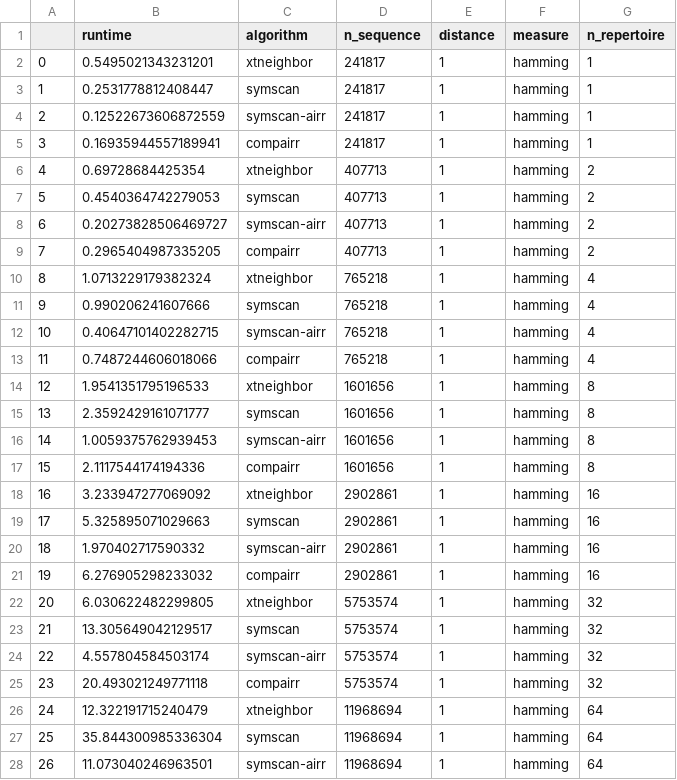
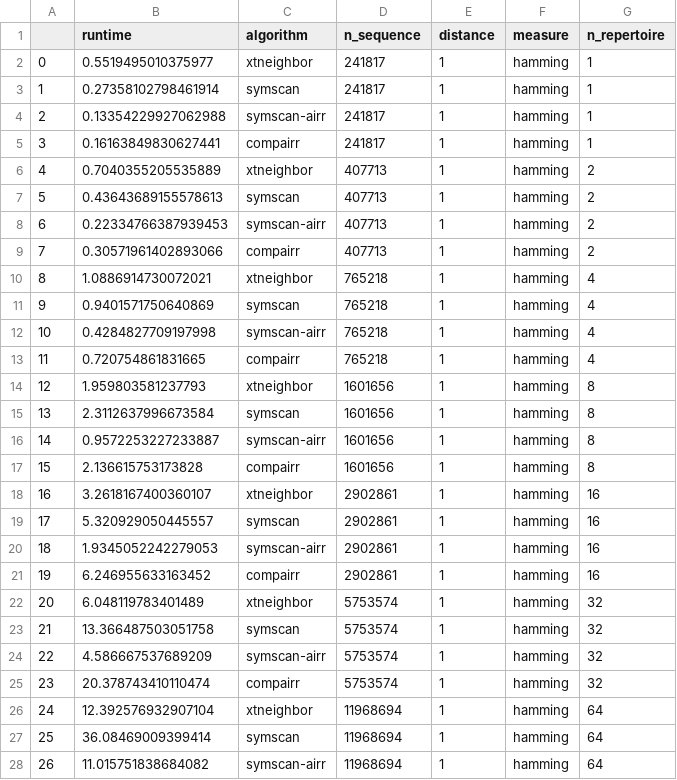
Before and after one commit to heartnetkung/XT-neighbor, a CSV file: data/airr_overlap.csv, drawn as a sheet; only a part is shown; the diff covers the shown part only.

```diff
--- a/data/airr_overlap.csv
+++ b/data/airr_overlap.csv
@@ -1,28 +1,28 @@
 ,runtime,algorithm,n_sequence,distance,measure,n_repertoire
-0,0.5495021343231201,xtneighbor,241817,1,hamming,1
-1,0.2531778812408447,symscan,241817,1,hamming,1
-2,0.12522673606872559,symscan-airr,241817,1,hamming,1
-3,0.16935944557189941,compairr,241817,1,hamming,1
-4,0.69728684425354,xtneighbor,407713,1,hamming,2
-5,0.4540364742279053,symscan,407713,1,hamming,2
-6,0.20273828506469727,symscan-airr,407713,1,hamming,2
-7,0.2965404987335205,compairr,407713,1,hamming,2
-8,1.0713229179382324,xtneighbor,765218,1,hamming,4
-9,0.990206241607666,symscan,765218,1,hamming,4
-10,0.40647101402282715,symscan-airr,765218,1,hamming,4
-11,0.7487244606018066,compairr,765218,1,hamming,4
-12,1.9541351795196533,xtneighbor,1601656,1,hamming,8
-13,2.3592429161071777,symscan,1601656,1,hamming,8
-14,1.0059375762939453,symscan-airr,1601656,1,hamming,8
-15,2.1117544174194336,compairr,1601656,1,hamming,8
-16,3.233947277069092,xtneighbor,2902861,1,hamming,16
-17,5.325895071029663,symscan,2902861,1,hamming,16
-18,1.970402717590332,symscan-airr,2902861,1,hamming,16
-19,6.276905298233032,compairr,2902861,1,hamming,16
-20,6.030622482299805,xtneighbor,5753574,1,hamming,32
-21,13.305649042129517,symscan,5753574,1,hamming,32
-22,4.557804584503174,symscan-airr,5753574,1,hamming,32
-23,20.493021249771118,compairr,5753574,1,hamming,32
-24,12.322191715240479,xtneighbor,11968694,1,hamming,64
-25,35.844300985336304,symscan,11968694,1,hamming,64
-26,11.073040246963501,symscan-airr,11968694,1,hamming,64
+0,0.5519495010375977,xtneighbor,241817,1,hamming,1
+1,0.27358102798461914,symscan,241817,1,hamming,1
+2,0.13354229927062988,symscan-airr,241817,1,hamming,1
+3,0.16163849830627441,compairr,241817,1,hamming,1
+4,0.7040355205535889,xtneighbor,407713,1,hamming,2
+5,0.43643689155578613,symscan,407713,1,hamming,2
+6,0.22334766387939453,symscan-airr,407713,1,hamming,2
+7,0.30571961402893066,compairr,407713,1,hamming,2
+8,1.0886914730072021,xtneighbor,765218,1,hamming,4
+9,0.9401571750640869,symscan,765218,1,hamming,4
+10,0.4284827709197998,symscan-airr,765218,1,hamming,4
+11,0.720754861831665,compairr,765218,1,hamming,4
+12,1.959803581237793,xtneighbor,1601656,1,hamming,8
+13,2.3112637996673584,symscan,1601656,1,hamming,8
+14,0.9572253227233887,symscan-airr,1601656,1,hamming,8
+15,2.136615753173828,compairr,1601656,1,hamming,8
+16,3.2618167400360107,xtneighbor,2902861,1,hamming,16
+17,5.320929050445557,symscan,2902861,1,hamming,16
+18,1.9345052242279053,symscan-airr,2902861,1,hamming,16
+19,6.246955633163452,compairr,2902861,1,hamming,16
+20,6.048119783401489,xtneighbor,5753574,1,hamming,32
+21,13.366487503051758,symscan,5753574,1,hamming,32
+22,4.586667537689209,symscan-airr,5753574,1,hamming,32
+23,20.378743410110474,compairr,5753574,1,hamming,32
+24,12.392576932907104,xtneighbor,11968694,1,hamming,64
+25,36.08469009399414,symscan,11968694,1,hamming,64
+26,11.015751838684082,symscan-airr,11968694,1,hamming,64
```
Also changed, not shown: 78 edited cells elsewhere in this file, data/gpu_dist_benchmark.csv, data/tcrdist_benchmark.csv, 1 other file.
